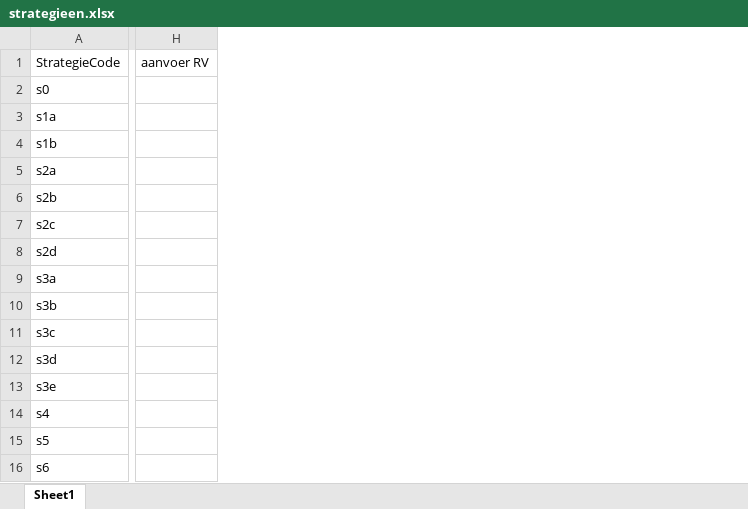
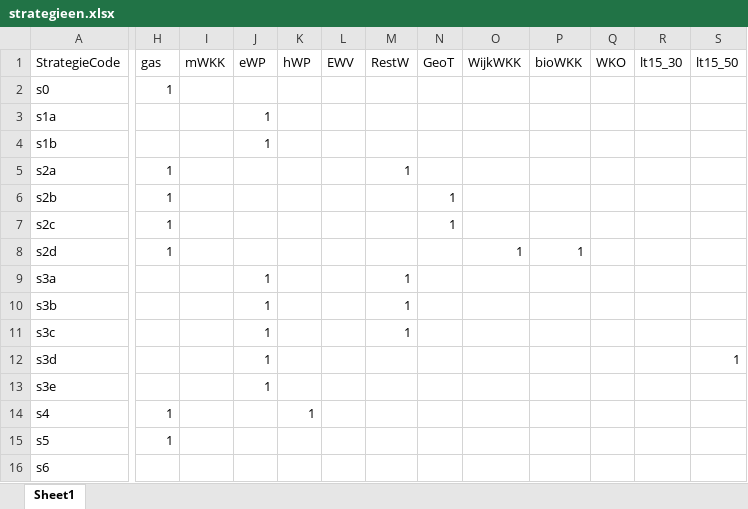
Before and after one commit to mondaine-esdl/vesta-esdl, an Excel workbook: strategieen.xlsx, sheet Sheet1, drawn as a sheet; only a part is shown, gaps mark what is left out; values as stored, in another font and other column widths than the file's, no cell formats; removed rows and columns are numbered as before the commit, all else as after; the diff covers the shown part only; the diff names each change by its address in the sheet, - before the commit and + after, or states it on an @@ line.

```diff
--- a/strategieen.xlsx (sheet Sheet1)
+++ b/strategieen.xlsx (sheet Sheet1)
-column H (aanvoer RV), empty
+column H (gas), rows 2-15: 1 |  |  | 1 | 1 | 1 | 1 |  |  |  |  |  | 1 | 1
+column I (mWKK), empty
+column J (eWP), rows 3-13: 1 | 1 |  |  |  |  | 1 | 1 | 1 | 1 | 1
+column K (hWP), row 14: 1
+column L (EWV), empty
+column M (RestW), rows 5-11: 1 |  |  |  | 1 | 1 | 1
+column N (GeoT), rows 6-7: 1 | 1
+column O (WijkWKK), row 8: 1
+column P (bioWKK), row 8: 1
+column Q (WKO), empty
+column R (lt15_30), empty
+column S (lt15_50), row 12: 1
```
Also changed, not shown: 5 added columns and 2 edited cells elsewhere in this sheet, cell formats, 1 other file.
